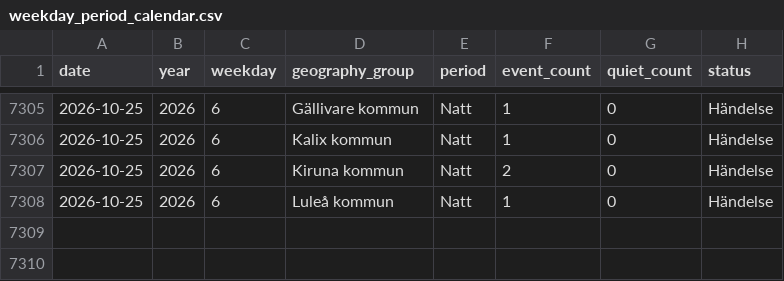
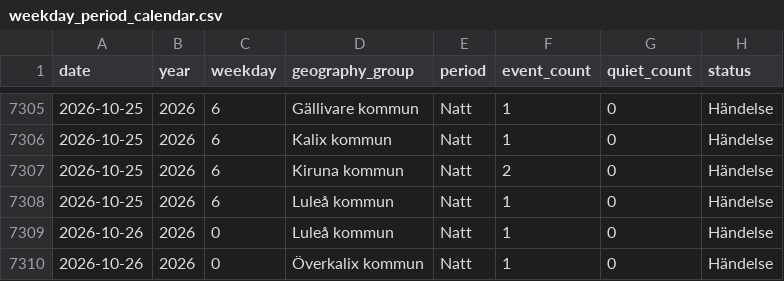
Before and after one commit to Lulea-statistik/Lulea-polishandelser, a CSV file: data/weekday_period_calendar.csv, drawn as a sheet; only a part is shown, gaps mark what is left out; the diff names each change by its address in the sheet, - before the commit and + after, or states it on an @@ line.

```diff
--- a/data/weekday_period_calendar.csv
+++ b/data/weekday_period_calendar.csv
+row 7309: 2026-10-26 | 2026 | 0 | Luleå kommun | Natt | 1 | 0 | Händelse
+row 7310: 2026-10-26 | 2026 | 0 | Överkalix kommun | Natt | 1 | 0 | Händelse
```
Also changed, not shown: data/expanded_monthly_summary.csv, data/weekday_period_observations.csv, 25 other files.
